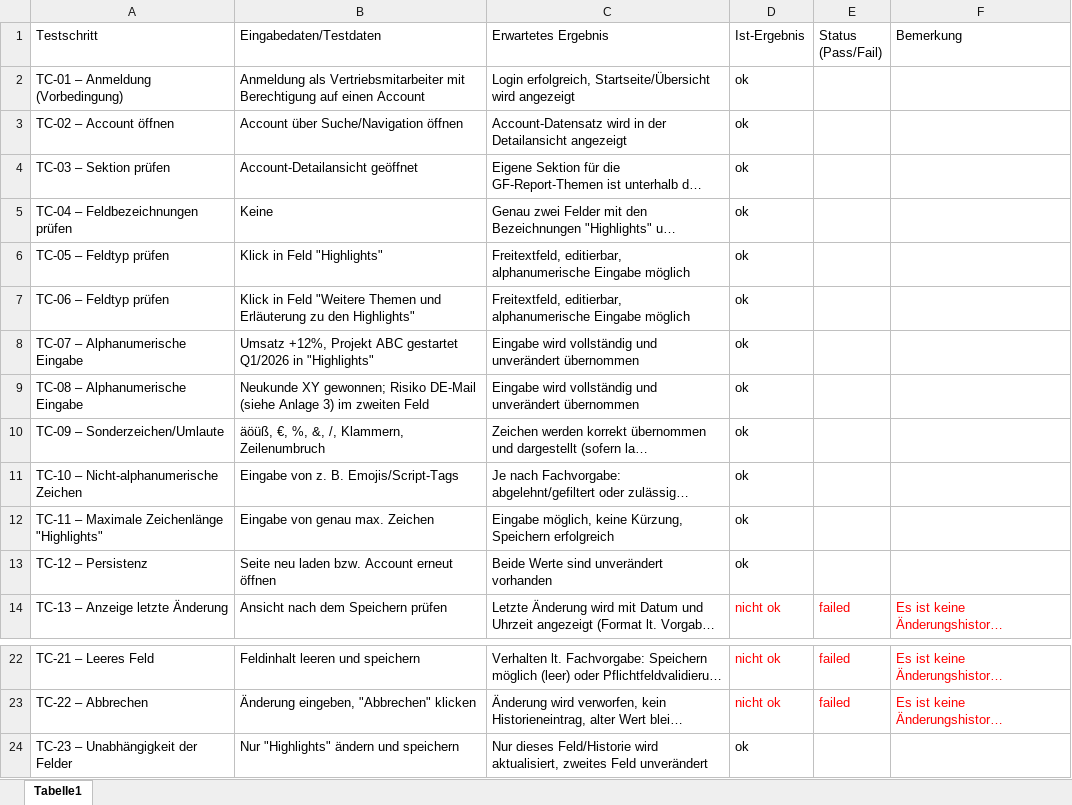
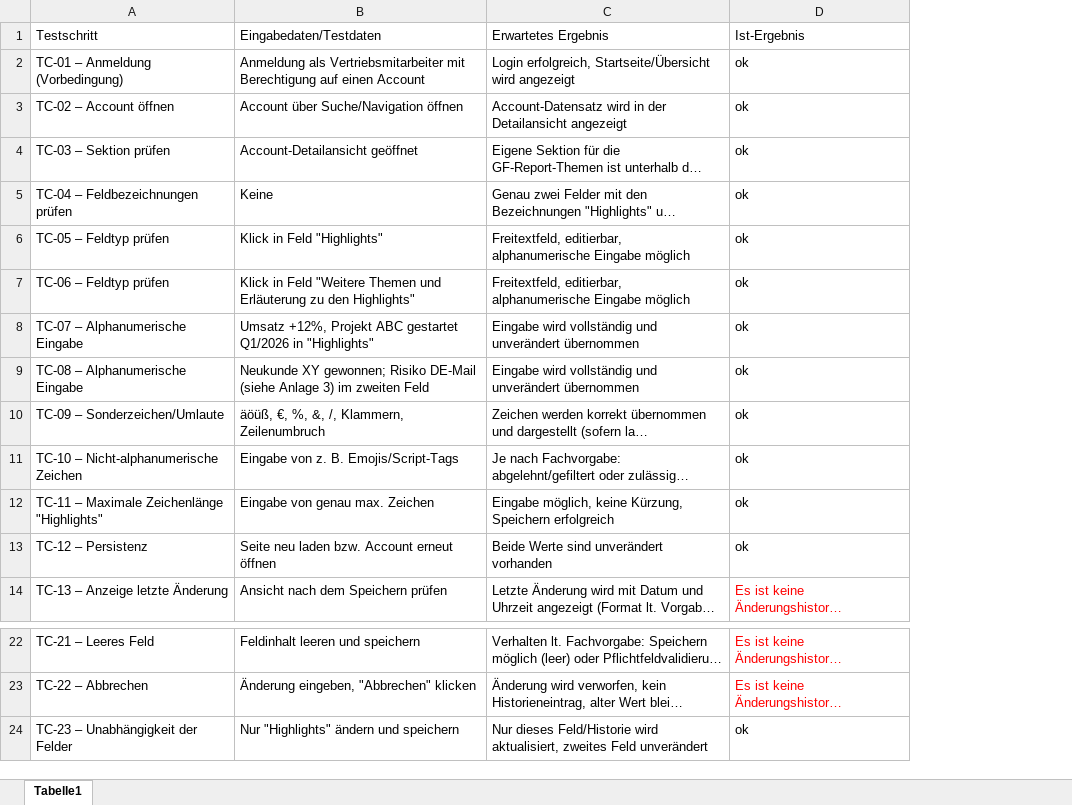
Before and after one commit to openaicom23/DIGITALL, an Excel workbook: 25190/25190-tests.xlsx, sheet Tabelle1, drawn as a sheet; only a part is shown, gaps mark what is left out; long unchanged cells end in …; values as stored, in another font and other column widths than the file's, no borders; removed rows and columns are numbered as before the commit, all else as after; the diff names each change by its address in the sheet, - before the commit and + after, or states it on an @@ line.

```diff
--- a/25190/25190-tests.xlsx (sheet Tabelle1)
+++ b/25190/25190-tests.xlsx (sheet Tabelle1)
-column D (Ist-Ergebnis), rows 2-14: ok | ok | ok | ok | ok | ok | ok | ok | ok | ok | ok | ok | nicht ok; rows 22-24: nicht ok | nicht ok | ok
-column E (Status (Pass/Fail)), row 14: failed; rows 22-23: failed | failed
-D1: Bemerkung
+D1: Ist-Ergebnis
-D2:D13 (Ist-Ergebnis): (empty)
+D2:D13 (Ist-Ergebnis): ok
-D24 (Ist-Ergebnis): (empty)
+D24 (Ist-Ergebnis): ok
```
Also changed, not shown: 1 other file.
